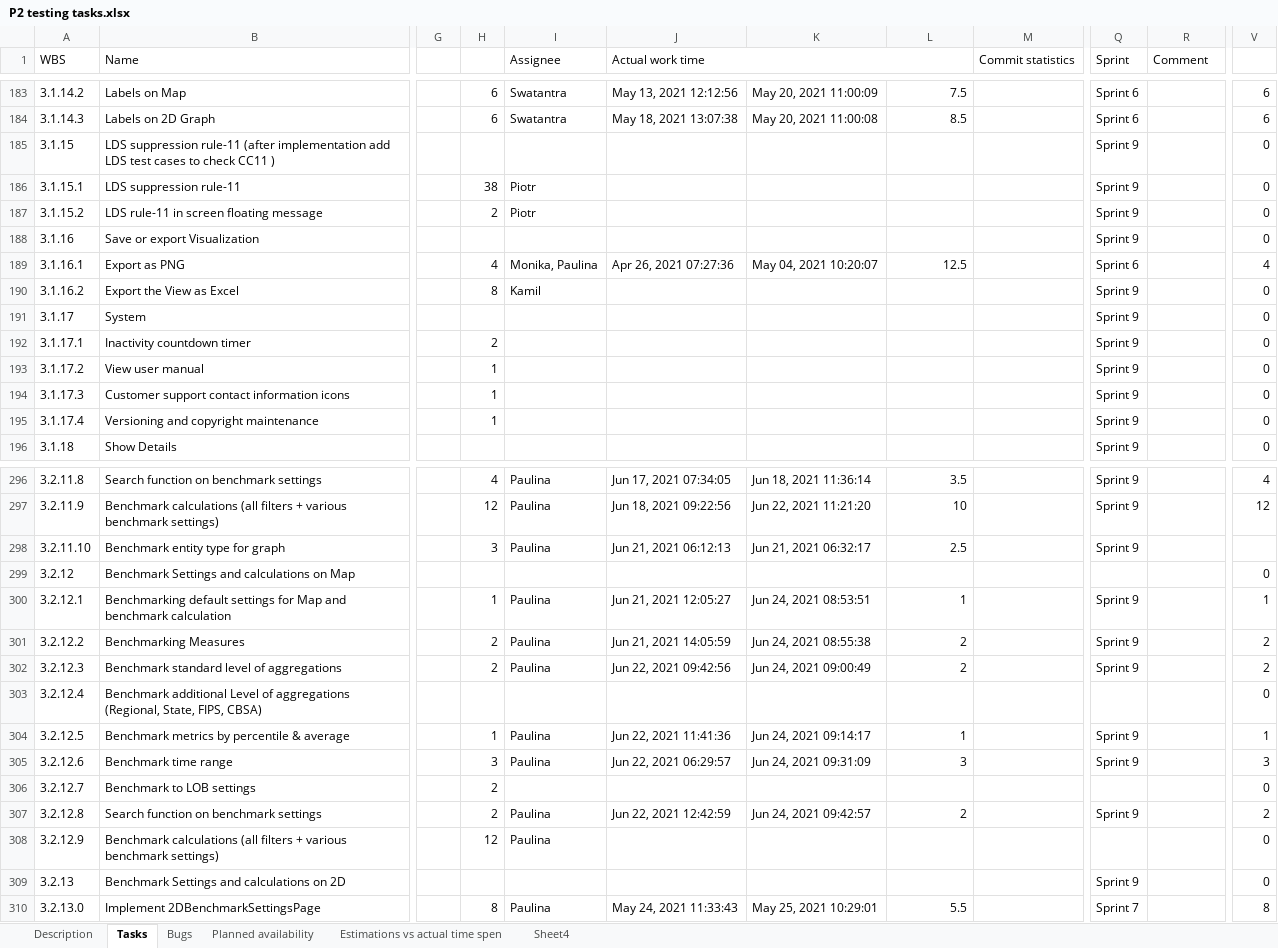
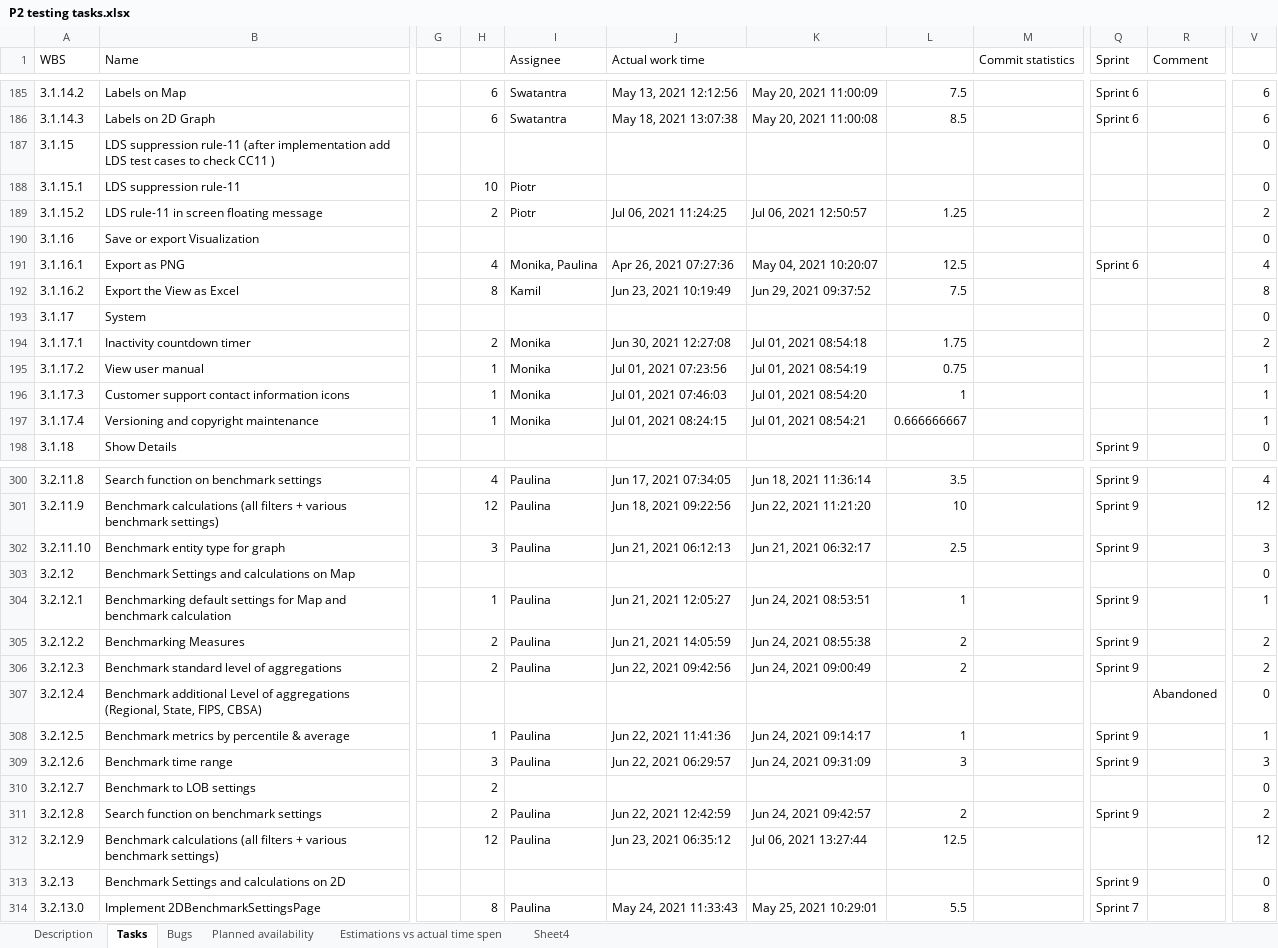
Before and after one commit to wazart0/PMt, an Excel workbook: backend/connectors/workspace/P2 testing tasks.xlsx, sheet Tasks, drawn as a sheet; only a part is shown, gaps mark what is left out; values as stored, in another font and other column widths than the file's, no cell formats; addresses are those after the commit; the diff covers the shown part only; the diff names each change by its address in the sheet, - before the commit and + after, or states it on an @@ line.

```diff
--- a/backend/connectors/workspace/P2 testing tasks.xlsx (sheet Tasks)
+++ b/backend/connectors/workspace/P2 testing tasks.xlsx (sheet Tasks)
-Q187:Q190 (Sprint): Sprint 9
+Q187:Q190 (Sprint): (empty)
-H188: 38
+H188: 10
-J189 (Actual work time): (empty)
+J189 (Actual work time): Jul 06, 2021 11:24:25
-K189: (empty)
+K189: Jul 06, 2021 12:50:57
-L189: (empty)
+L189: 1.25
-V189: 0
+V189: 2
-J192 (Actual work time): (empty)
+J192 (Actual work time): Jun 23, 2021 10:19:49
-K192: (empty)
+K192: Jun 29, 2021 09:37:52
-L192: (empty)
+L192: 7.5
-Q192:Q197 (Sprint): Sprint 9
+Q192:Q197 (Sprint): (empty)
-V192: 0
+V192: 8
-I194:I197 (Assignee): (empty)
+I194:I197 (Assignee): Monika
-J194 (Actual work time): (empty)
+J194 (Actual work time): Jun 30, 2021 12:27:08
-K194: (empty)
+K194: Jul 01, 2021 08:54:18
-L194: (empty)
+L194: 1.75
-V194: 0
+V194: 2
-J195 (Actual work time): (empty)
+J195 (Actual work time): Jul 01, 2021 07:23:56
-K195: (empty)
+K195: Jul 01, 2021 08:54:19
-L195: (empty)
+L195: 0.75
-V195:V197: 0
+V195:V197: 1
-J196 (Actual work time): (empty)
+J196 (Actual work time): Jul 01, 2021 07:46:03
-K196: (empty)
+K196: Jul 01, 2021 08:54:20
-L196: (empty)
+L196: 1
-J197 (Actual work time): (empty)
+J197 (Actual work time): Jul 01, 2021 08:24:15
-K197: (empty)
+K197: Jul 01, 2021 08:54:21
-L197: (empty)
+L197: 0.666666667
-V302: (empty)
+V302: 3
-R307 (Comment): (empty)
+R307 (Comment): Abandoned
-J312 (Actual work time): (empty)
+J312 (Actual work time): Jun 23, 2021 06:35:12
-K312: (empty)
+K312: Jul 06, 2021 13:27:44
-L312: (empty)
+L312: 12.5
-V312: 0
+V312: 12
```
Also changed, not shown: 4 added rows and 135 edited cells elsewhere in this sheet, sheet Description, cell formats, backend/connectors/workspace/P2 v3 Replatforming Tasks List.xlsx, 9 other files.
